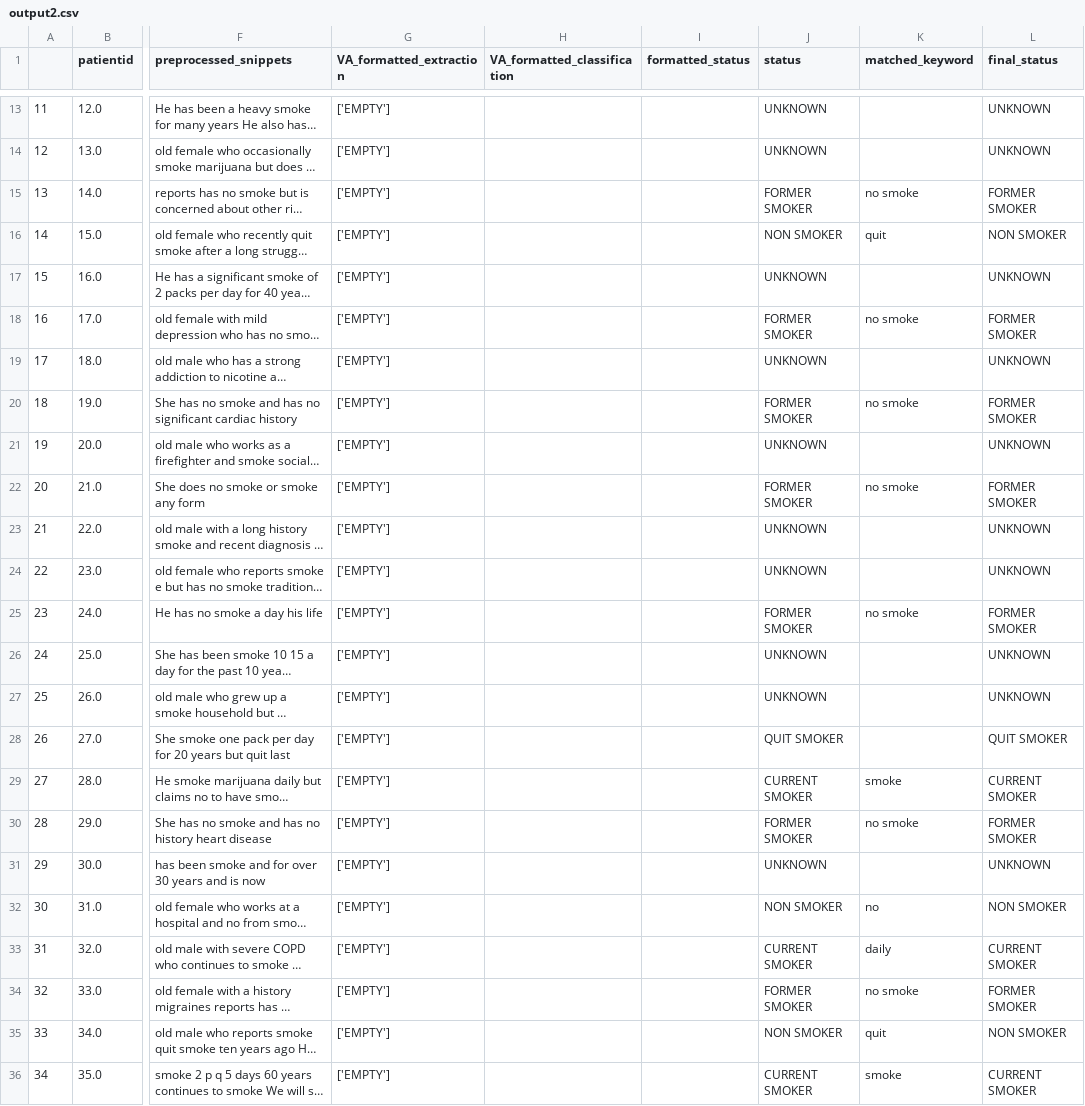
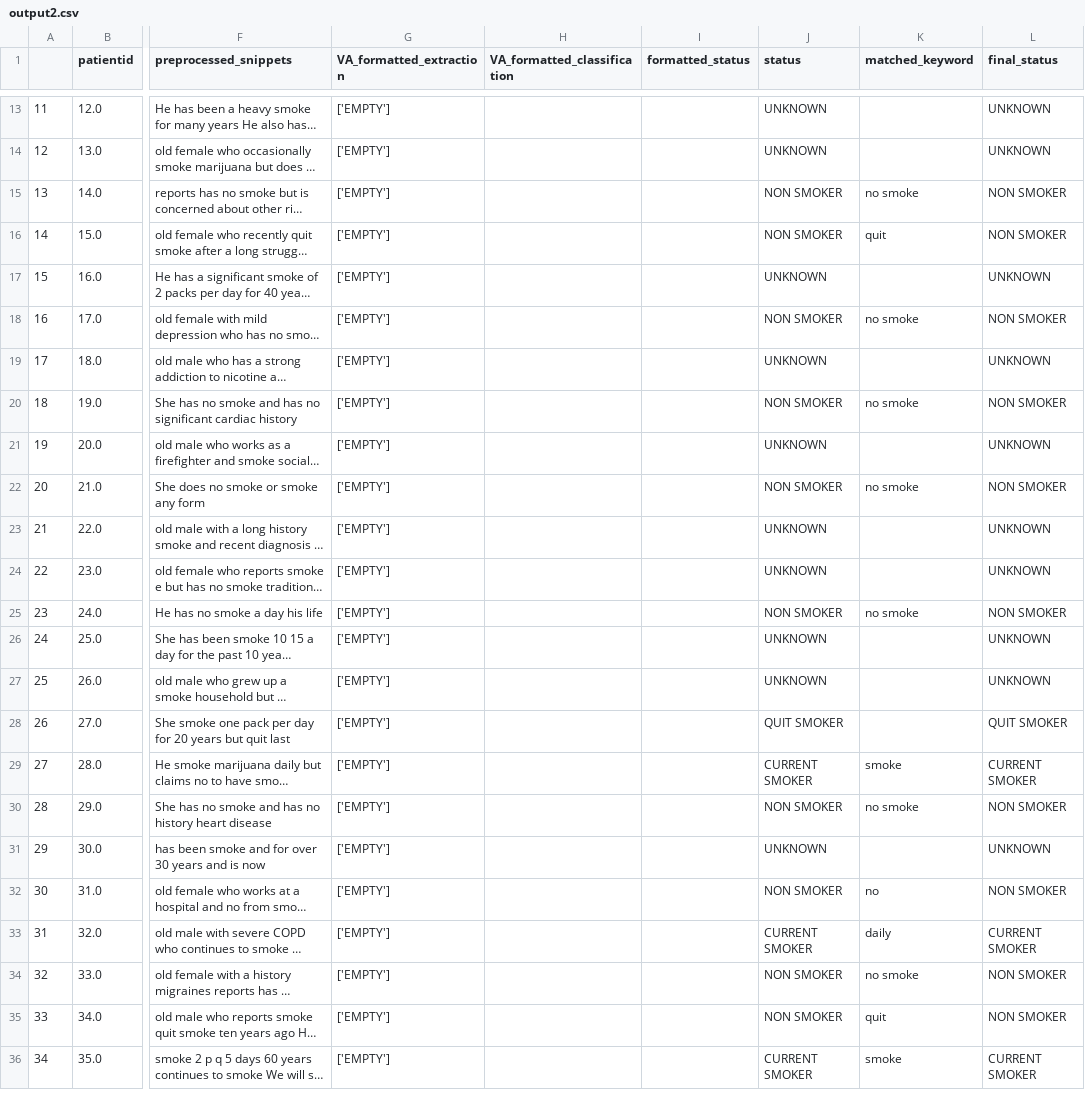
Before and after one commit to ashleyson/tobuse_automation, a CSV file: output2.csv, drawn as a sheet; only a part is shown, gaps mark what is left out; long unchanged cells end in …; the diff names each change by its address in the sheet, - before the commit and + after, or states it on an @@ line.

Commit message:
seperating classification and adding concept_tagger

```diff
--- a/output2.csv
+++ b/output2.csv
-J15 (status): FORMER SMOKER
+J15 (status): NON SMOKER
-L15 (final_status): FORMER SMOKER
+L15 (final_status): NON SMOKER
-J18 (status): FORMER SMOKER
+J18 (status): NON SMOKER
-L18 (final_status): FORMER SMOKER
+L18 (final_status): NON SMOKER
-J20 (status): FORMER SMOKER
+J20 (status): NON SMOKER
-L20 (final_status): FORMER SMOKER
+L20 (final_status): NON SMOKER
-J22 (status): FORMER SMOKER
+J22 (status): NON SMOKER
-L22 (final_status): FORMER SMOKER
+L22 (final_status): NON SMOKER
-J25 (status): FORMER SMOKER
+J25 (status): NON SMOKER
-L25 (final_status): FORMER SMOKER
+L25 (final_status): NON SMOKER
-J30 (status): FORMER SMOKER
+J30 (status): NON SMOKER
-L30 (final_status): FORMER SMOKER
+L30 (final_status): NON SMOKER
-J34 (status): FORMER SMOKER
+J34 (status): NON SMOKER
-L34 (final_status): FORMER SMOKER
+L34 (final_status): NON SMOKER
```
Also changed, not shown: 7 other files.
